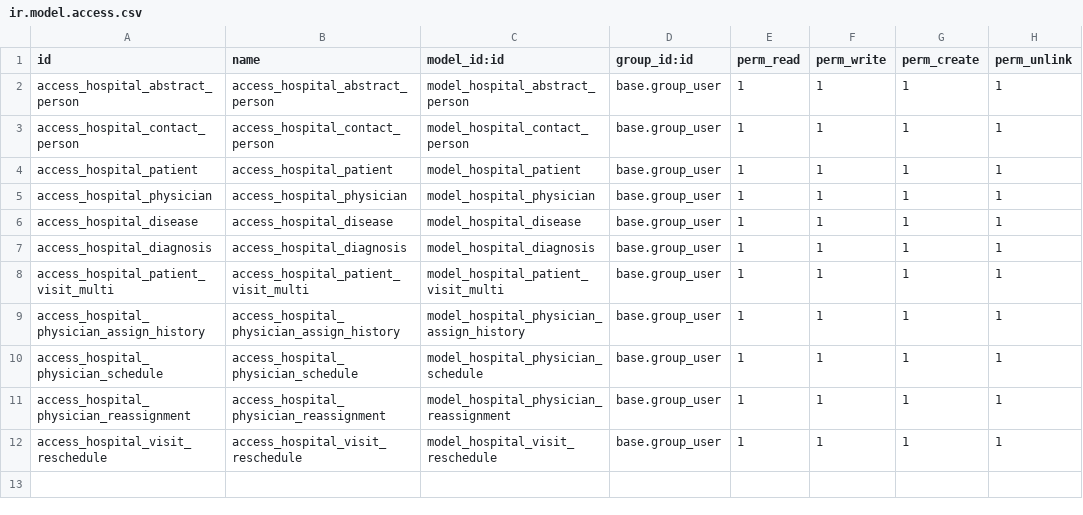
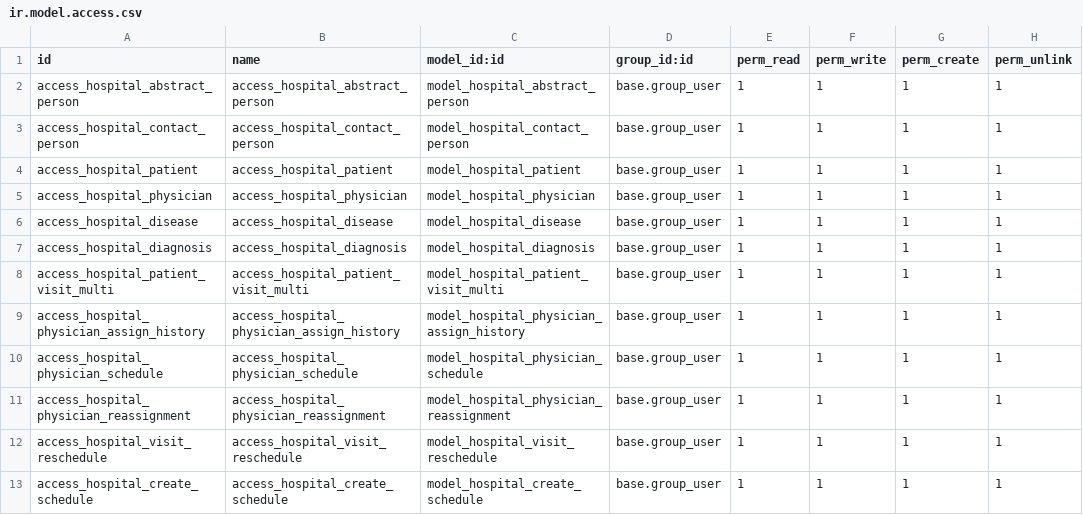
Before and after one commit to IvaBoh/module_creation_test, a CSV file: hr_hospital/security/ir.model.access.csv, drawn as a sheet; the diff names each change by its address in the sheet, - before the commit and + after, or states it on an @@ line.

Commit message:
[IMP] hr_hospital: wizard to create schedule begin.

```diff
--- a/hr_hospital/security/ir.model.access.csv
+++ b/hr_hospital/security/ir.model.access.csv
+row 13: access_hospital_create_schedule | access_hospital_create_schedule | model_hospital_create_schedule | base.group_user | 1 | 1 | 1 | 1
```
Also changed, not shown: 5 other files.
